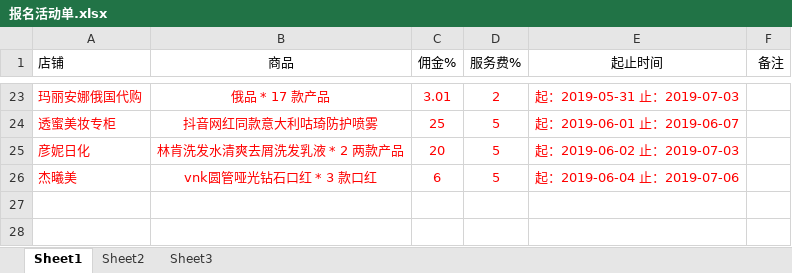
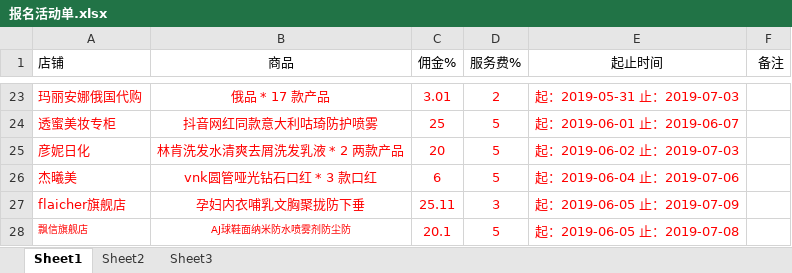
Before and after one commit to OriginalLucieN/T_KStation, an Excel workbook: 报名活动单.xlsx, sheet Sheet1, drawn as a sheet; only a part is shown, gaps mark what is left out; values as stored, in another font and other column widths than the file's, no borders; the diff names each change by its address in the sheet, - before the commit and + after, or states it on an @@ line.

```diff
--- a/报名活动单.xlsx (sheet Sheet1)
+++ b/报名活动单.xlsx (sheet Sheet1)
+row 27: flaicher旗舰店 | 孕妇内衣哺乳文胸聚拢防下垂 | 25.11 | 3 | 起：2019-06-05 止：2019-07-09
+row 28: 飘信旗舰店 | AJ球鞋面纳米防水喷雾剂防尘防 | 20.1 | 5 | 起：2019-06-05 止：2019-07-08
```
Also changed, not shown: talkLine.xlsx, 7 other files.
